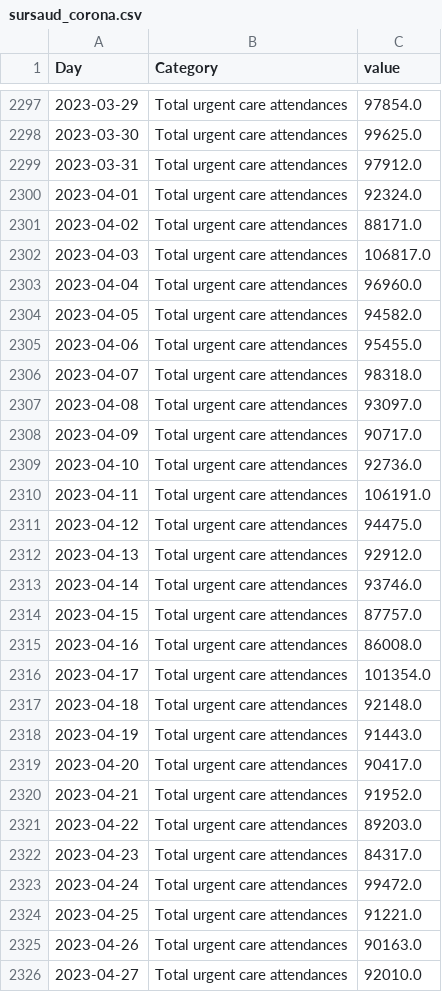
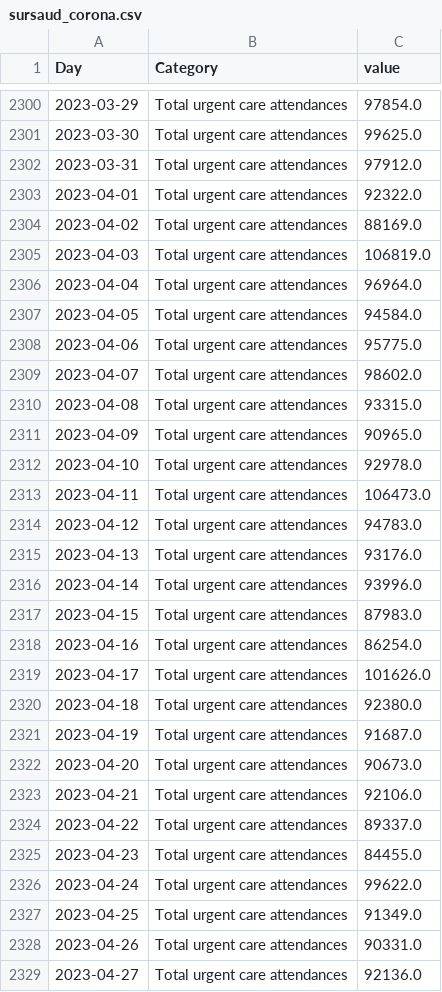
Before and after one commit to louisdecharson/covid-19, a CSV file: sursaud_corona.csv, drawn as a sheet; only a part is shown, gaps mark what is left out; the diff covers the shown part only.

```diff
--- a/sursaud_corona.csv
+++ b/sursaud_corona.csv
@@ -2299,28 +2302,28 @@ Day,Category,value
 2023-03-31,Total urgent care attendances,97912.0
-2023-04-01,Total urgent care attendances,92324.0
-2023-04-02,Total urgent care attendances,88171.0
-2023-04-03,Total urgent care attendances,106817.0
-2023-04-04,Total urgent care attendances,96960.0
-2023-04-05,Total urgent care attendances,94582.0
-2023-04-06,Total urgent care attendances,95455.0
-2023-04-07,Total urgent care attendances,98318.0
-2023-04-08,Total urgent care attendances,93097.0
-2023-04-09,Total urgent care attendances,90717.0
-2023-04-10,Total urgent care attendances,92736.0
-2023-04-11,Total urgent care attendances,106191.0
-2023-04-12,Total urgent care attendances,94475.0
-2023-04-13,Total urgent care attendances,92912.0
-2023-04-14,Total urgent care attendances,93746.0
-2023-04-15,Total urgent care attendances,87757.0
-2023-04-16,Total urgent care attendances,86008.0
-2023-04-17,Total urgent care attendances,101354.0
-2023-04-18,Total urgent care attendances,92148.0
-2023-04-19,Total urgent care attendances,91443.0
-2023-04-20,Total urgent care attendances,90417.0
-2023-04-21,Total urgent care attendances,91952.0
-2023-04-22,Total urgent care attendances,89203.0
-2023-04-23,Total urgent care attendances,84317.0
-2023-04-24,Total urgent care attendances,99472.0
-2023-04-25,Total urgent care attendances,91221.0
-2023-04-26,Total urgent care attendances,90163.0
-2023-04-27,Total urgent care attendances,92010.0
+2023-04-01,Total urgent care attendances,92322.0
+2023-04-02,Total urgent care attendances,88169.0
+2023-04-03,Total urgent care attendances,106819.0
+2023-04-04,Total urgent care attendances,96964.0
+2023-04-05,Total urgent care attendances,94584.0
+2023-04-06,Total urgent care attendances,95775.0
+2023-04-07,Total urgent care attendances,98602.0
+2023-04-08,Total urgent care attendances,93315.0
+2023-04-09,Total urgent care attendances,90965.0
+2023-04-10,Total urgent care attendances,92978.0
+2023-04-11,Total urgent care attendances,106473.0
+2023-04-12,Total urgent care attendances,94783.0
+2023-04-13,Total urgent care attendances,93176.0
+2023-04-14,Total urgent care attendances,93996.0
+2023-04-15,Total urgent care attendances,87983.0
+2023-04-16,Total urgent care attendances,86254.0
+2023-04-17,Total urgent care attendances,101626.0
+2023-04-18,Total urgent care attendances,92380.0
+2023-04-19,Total urgent care attendances,91687.0
+2023-04-20,Total urgent care attendances,90673.0
+2023-04-21,Total urgent care attendances,92106.0
+2023-04-22,Total urgent care attendances,89337.0
+2023-04-23,Total urgent care attendances,84455.0
+2023-04-24,Total urgent care attendances,99622.0
+2023-04-25,Total urgent care attendances,91349.0
+2023-04-26,Total urgent care attendances,90331.0
+2023-04-27,Total urgent care attendances,92136.0
```
Also changed, not shown: 15 added rows and 40 edited cells elsewhere in this file.
